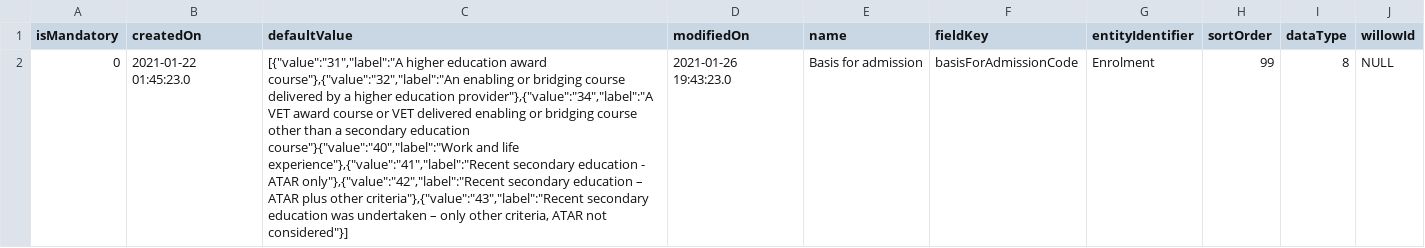
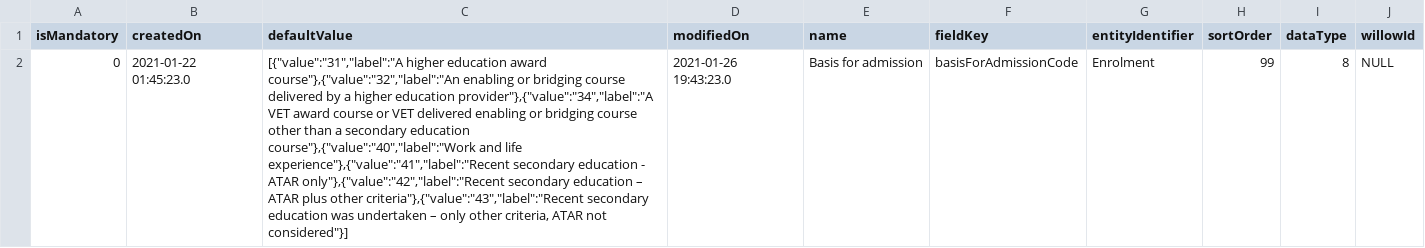
Before and after one commit to ishgroup/oncourse, a CSV file: plugins/tcsi/src/main/resources/database/data/tsciAdmissionCodeField.csv, drawn as a sheet; the diff names each change by its address in the sheet, - before the commit and + after, or states it on an @@ line.

Commit message:
fix predefined data
git-svn-id: https://svn.ish.com.au/ish/angel-secret/trunk@66302 fb2e276d-fae9-0310-b578-b71ac85840b9

```diff
--- a/plugins/tcsi/src/main/resources/database/data/tsciAdmissionCodeField.csv
+++ b/plugins/tcsi/src/main/resources/database/data/tsciAdmissionCodeField.csv
-C2 (defaultValue): …secondary education course"}{"value":"40","label":"Work and life…
+C2 (defaultValue): …secondary education course"},{"value":"40","label":"Work and life…
```
